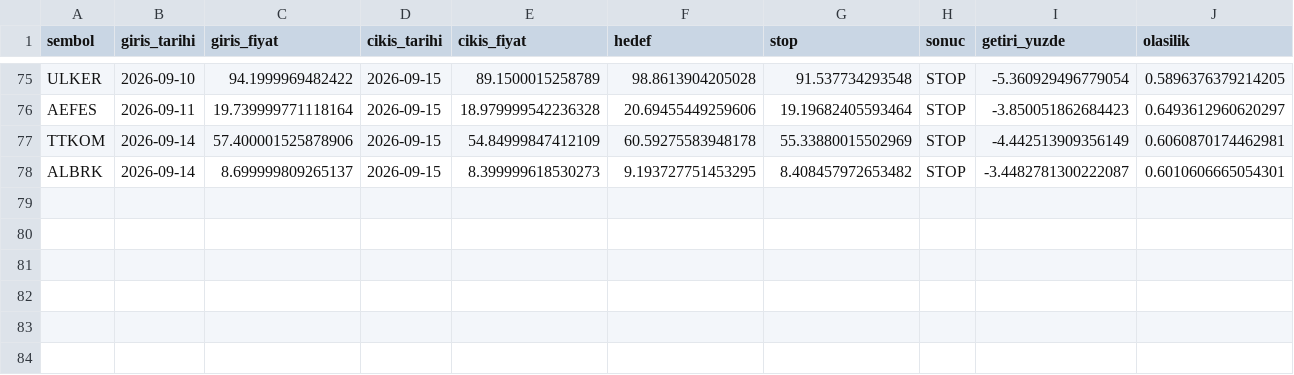
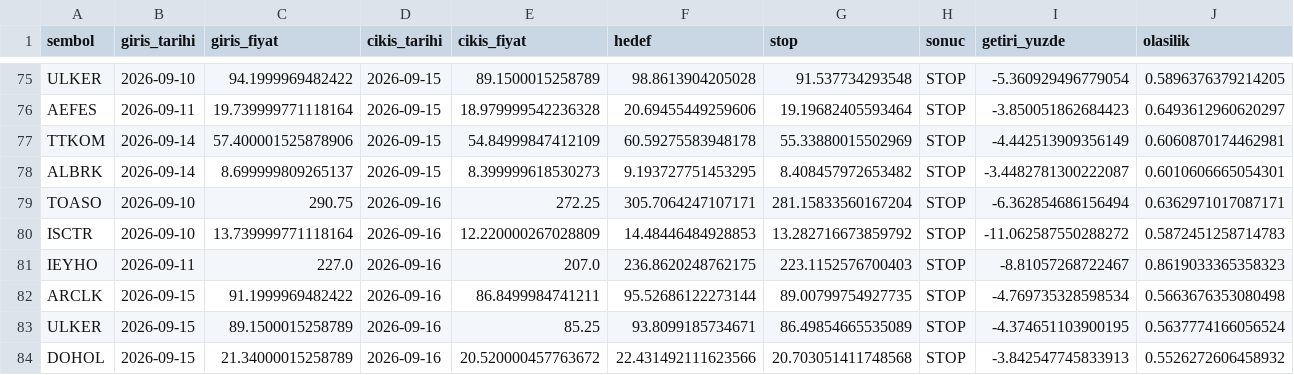
Before and after one commit to sifirdanbine01-commits/bist100-ai-tahmin, a CSV file: pozisyon_gecmisi.csv, drawn as a sheet; only a part is shown, gaps mark what is left out.

```diff
--- a/pozisyon_gecmisi.csv
+++ b/pozisyon_gecmisi.csv
@@ -78 +78,7 @@ TTKOM,2026-09-14,57.400001525878906,2026-09-15,54.84999847412109,60.592755839481
 ALBRK,2026-09-14,8.699999809265137,2026-09-15,8.399999618530273,9.193727751453295,8.408457972653482,STOP,-3.4482781300222087,0.6010606665054301
+TOASO,2026-09-10,290.75,2026-09-16,272.25,305.7064247107171,281.15833560167204,STOP,-6.362854686156494,0.6362971017087171
+ISCTR,2026-09-10,13.739999771118164,2026-09-16,12.220000267028809,14.48446484928853,13.282716673859792,STOP,-11.062587550288272,0.5872451258714783
+IEYHO,2026-09-11,227.0,2026-09-16,207.0,236.8620248762175,223.1152576700403,STOP,-8.81057268722467,0.8619033365358323
+ARCLK,2026-09-15,91.1999969482422,2026-09-16,86.8499984741211,95.52686122273144,89.00799754927735,STOP,-4.769735328598534,0.5663676353080498
+ULKER,2026-09-15,89.1500015258789,2026-09-16,85.25,93.8099185734671,86.49854665535089,STOP,-4.374651103900195,0.5637774166056524
+DOHOL,2026-09-15,21.34000015258789,2026-09-16,20.520000457763672,22.431492111623566,20.703051411748568,STOP,-3.842547745833913,0.5526272606458932
```
Also changed, not shown: sorgu_gecmisi.csv, 1 other file.
